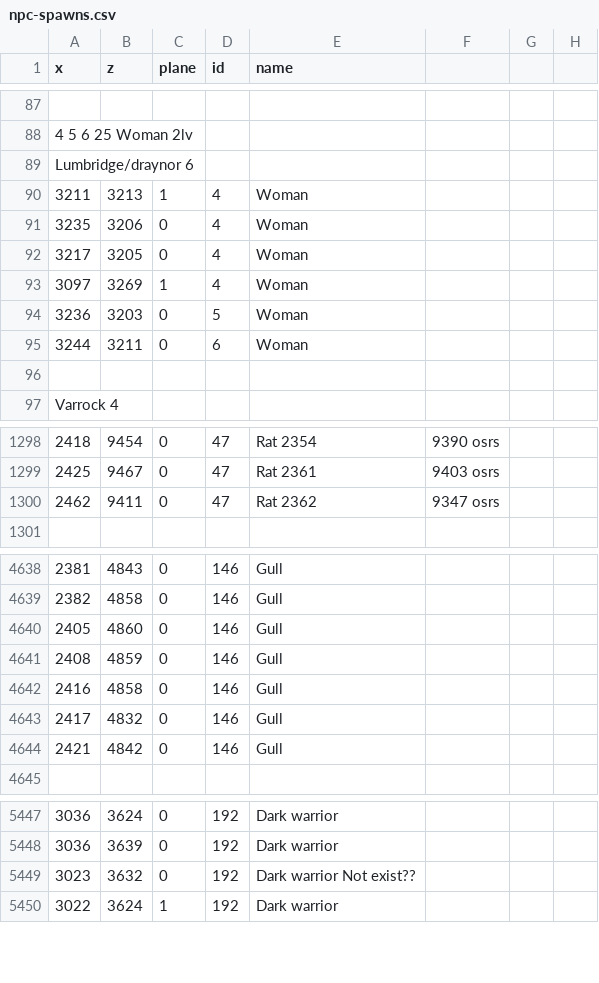
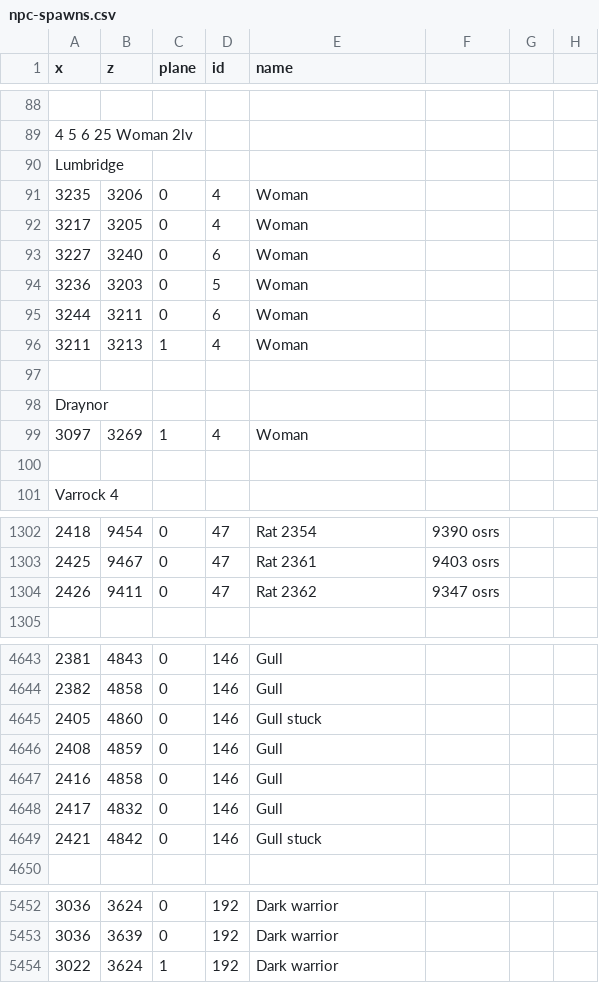
Before and after one commit to 2004Scape/Server, a CSV file: data/config/npc-spawns.csv, drawn as a sheet; only a part is shown, gaps mark what is left out; removed rows and columns are numbered as before the commit, all else as after; the diff covers the shown part only; the diff names each change by its address in the sheet, - before the commit and + after, or states it on an @@ line.

```diff
--- a/data/config/npc-spawns.csv
+++ b/data/config/npc-spawns.csv
-A90 (x): Lumbridge/draynor 6
+A90 (x): Lumbridge
+row 93: 3227 | 3240 | 0 | 6 | Woman
@@ row 90 moved to row 96: 3211 @@
+row 97: (empty)
+row 98: Draynor
@@ row 93 moved to row 99: 3097 @@
-A1304 (x): 2462
+A1304 (x): 2426
-E4645 (name): Gull
+E4645 (name): Gull stuck
-E4649 (name): Gull
+E4649 (name): Gull stuck
-row 5449: 3023 | 3632 | 0 | 192 | Dark warrior Not exist??
```
Also changed, not shown: 7 added rows, 5 removed rows, 1 moved row and 13 edited cells elsewhere in this file.
